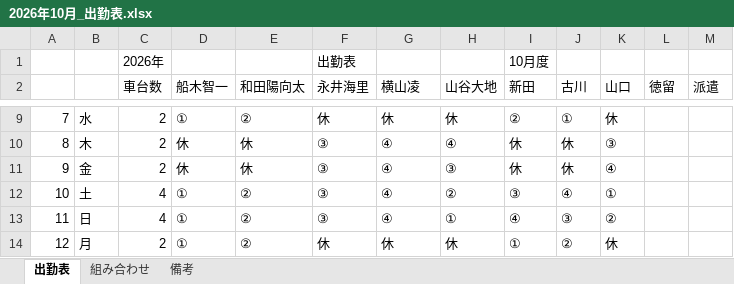
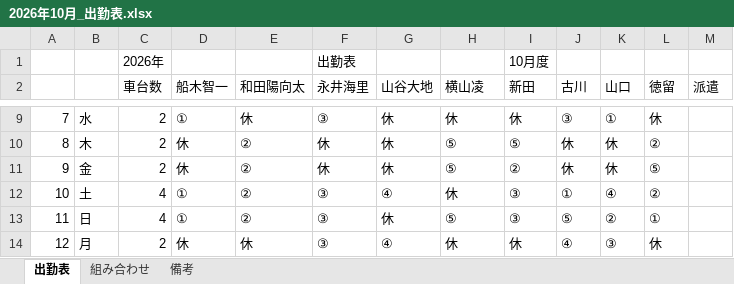
Before and after one commit to nisshourikuun17-alt/nisshou, an Excel workbook: 2026年10月_出勤表.xlsx, sheet 出勤表, drawn as a sheet; only a part is shown, gaps mark what is left out; values as stored, in another font and other column widths than the file's, no cell formats; the diff covers the shown part only; the diff names each change by its address in the sheet, - before the commit and + after, or states it on an @@ line.

```diff
--- a/2026年10月_出勤表.xlsx (sheet 出勤表)
+++ b/2026年10月_出勤表.xlsx (sheet 出勤表)
-G2: 横山凌
+G2: 山谷大地
-H2: 山谷大地
+H2: 横山凌
-E9 (和田陽向太): ②
+E9 (和田陽向太): 休
-F9 (永井海里): 休
+F9 (永井海里): ③
-I9 (新田): ②
+I9 (新田): 休
-J9 (古川): ①
+J9 (古川): ③
-K9 (山口): 休
+K9 (山口): ①
-L9 (徳留): (empty)
+L9 (徳留): 休
-E10:E11 (和田陽向太): 休
+E10:E11 (和田陽向太): ②
-F10:F11 (永井海里): ③
+F10:F11 (永井海里): 休
-G10:G11 (山谷大地): ④
+G10:G11 (山谷大地): 休
-H10 (横山凌): ④
+H10 (横山凌): ⑤
-I10 (新田): 休
+I10 (新田): ⑤
-K10 (山口): ③
+K10 (山口): 休
-L10 (徳留): (empty)
+L10 (徳留): ②
-H11 (横山凌): ③
+H11 (横山凌): ⑤
-I11 (新田): 休
+I11 (新田): ②
-K11 (山口): ④
+K11 (山口): 休
-L11 (徳留): (empty)
+L11 (徳留): ⑤
-H12 (横山凌): ②
+H12 (横山凌): 休
-J12 (古川): ④
+J12 (古川): ①
-K12 (山口): ①
+K12 (山口): ④
-L12 (徳留): (empty)
+L12 (徳留): ②
-G13 (山谷大地): ④
+G13 (山谷大地): 休
-H13 (横山凌): ①
+H13 (横山凌): ⑤
-I13 (新田): ④
+I13 (新田): ③
-J13 (古川): ③
+J13 (古川): ⑤
-L13 (徳留): (empty)
+L13 (徳留): ①
-D14 (船木智一): ①
+D14 (船木智一): 休
-E14 (和田陽向太): ②
+E14 (和田陽向太): 休
-F14 (永井海里): 休
+F14 (永井海里): ③
-G14 (山谷大地): 休
+G14 (山谷大地): ④
-I14 (新田): ①
+I14 (新田): 休
-J14 (古川): ②
+J14 (古川): ④
-K14 (山口): 休
+K14 (山口): ③
-L14 (徳留): (empty)
+L14 (徳留): 休
```
Also changed, not shown: 150 edited cells elsewhere in this sheet, sheet 組み合わせ, sheet 備考, cell formats, 2026年10月_出勤表_平日3組案.xlsx, 1 other file.
